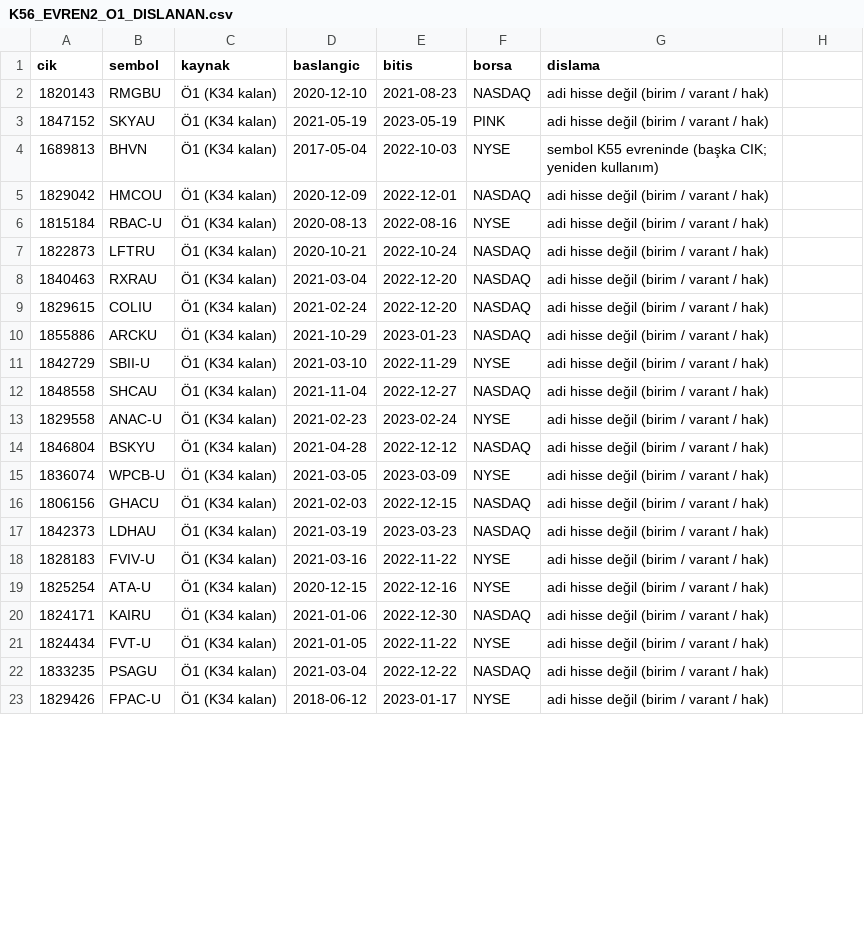
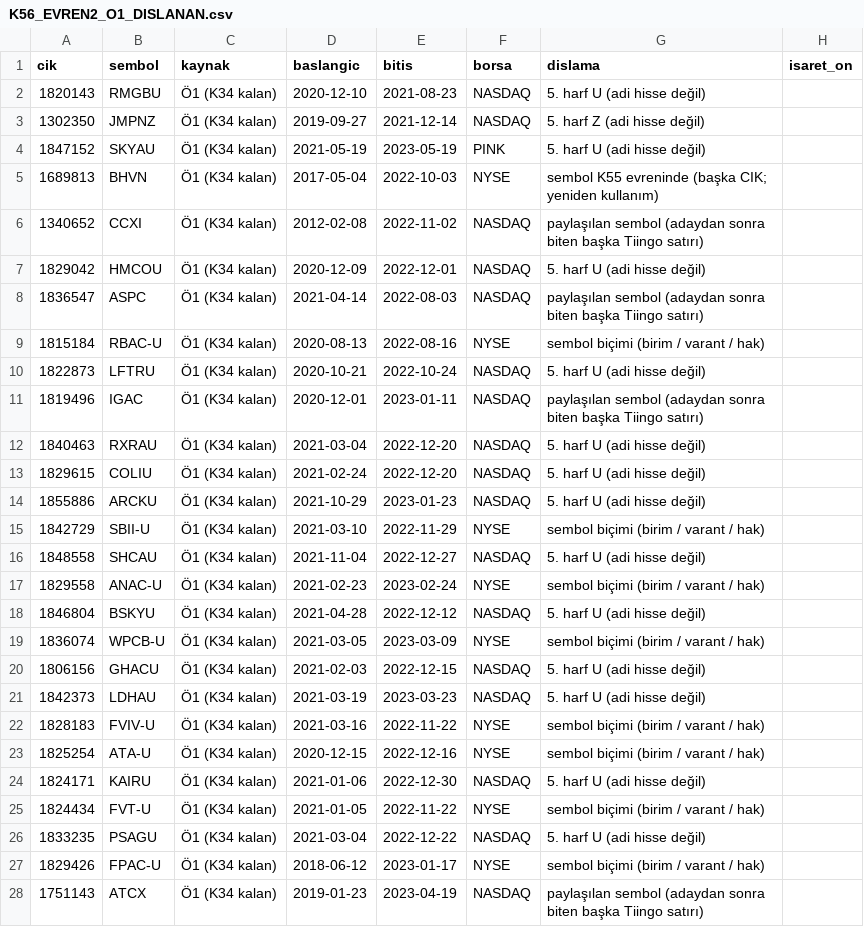
Before and after one commit to Cemalcelebi/col_yolu, a CSV file: arastirma_cikti/k56_mekanizma/evren_v2/K56_EVREN2_O1_DISLANAN.csv, drawn as a sheet; only a part is shown; the diff covers the shown part only.

```diff
--- a/arastirma_cikti/k56_mekanizma/evren_v2/K56_EVREN2_O1_DISLANAN.csv
+++ b/arastirma_cikti/k56_mekanizma/evren_v2/K56_EVREN2_O1_DISLANAN.csv
@@ -1,3 +1,4 @@
-cik,sembol,kaynak,baslangic,bitis,borsa,dislama
-1820143,RMGBU,Ö1 (K34 kalan),2020-12-10,2021-08-23,NASDAQ,adi hisse değil (birim / varant / hak)
-1847152,SKYAU,Ö1 (K34 kalan),2021-05-19,2023-05-19,PINK,adi hisse değil (birim / varant / hak)
+cik,sembol,kaynak,baslangic,bitis,borsa,dislama,isaret_on
+1820143,RMGBU,Ö1 (K34 kalan),2020-12-10,2021-08-23,NASDAQ,5. harf U (adi hisse değil),
+1302350,JMPNZ,Ö1 (K34 kalan),2019-09-27,2021-12-14,NASDAQ,5. harf Z (adi hisse değil),
+1847152,SKYAU,Ö1 (K34 kalan),2021-05-19,2023-05-19,PINK,5. harf U (adi hisse değil),
@@ -5,19 +6,23 @@ cik,sembol,kaynak,baslangic,bitis,borsa,dislama
-1829042,HMCOU,Ö1 (K34 kalan),2020-12-09,2022-12-01,NASDAQ,adi hisse değil (birim / varant / hak)
-1815184,RBAC-U,Ö1 (K34 kalan),2020-08-13,2022-08-16,NYSE,adi hisse değil (birim / varant / hak)
-1822873,LFTRU,Ö1 (K34 kalan),2020-10-21,2022-10-24,NASDAQ,adi hisse değil (birim / varant / hak)
-1840463,RXRAU,Ö1 (K34 kalan),2021-03-04,2022-12-20,NASDAQ,adi hisse değil (birim / varant / hak)
-1829615,COLIU,Ö1 (K34 kalan),2021-02-24,2022-12-20,NASDAQ,adi hisse değil (birim / varant / hak)
-1855886,ARCKU,Ö1 (K34 kalan),2021-10-29,2023-01-23,NASDAQ,adi hisse değil (birim / varant / hak)
-1842729,SBII-U,Ö1 (K34 kalan),2021-03-10,2022-11-29,NYSE,adi hisse değil (birim / varant / hak)
-1848558,SHCAU,Ö1 (K34 kalan),2021-11-04,2022-12-27,NASDAQ,adi hisse değil (birim / varant / hak)
-1829558,ANAC-U,Ö1 (K34 kalan),2021-02-23,2023-02-24,NYSE,adi hisse değil (birim / varant / hak)
-1846804,BSKYU,Ö1 (K34 kalan),2021-04-28,2022-12-12,NASDAQ,adi hisse değil (birim / varant / hak)
-1836074,WPCB-U,Ö1 (K34 kalan),2021-03-05,2023-03-09,NYSE,adi hisse değil (birim / varant / hak)
-1806156,GHACU,Ö1 (K34 kalan),2021-02-03,2022-12-15,NASDAQ,adi hisse değil (birim / varant / hak)
-1842373,LDHAU,Ö1 (K34 kalan),2021-03-19,2023-03-23,NASDAQ,adi hisse değil (birim / varant / hak)
-1828183,FVIV-U,Ö1 (K34 kalan),2021-03-16,2022-11-22,NYSE,adi hisse değil (birim / varant / hak)
-1825254,ATA-U,Ö1 (K34 kalan),2020-12-15,2022-12-16,NYSE,adi hisse değil (birim / varant / hak)
-1824171,KAIRU,Ö1 (K34 kalan),2021-01-06,2022-12-30,NASDAQ,adi hisse değil (birim / varant / hak)
-1824434,FVT-U,Ö1 (K34 kalan),2021-01-05,2022-11-22,NYSE,adi hisse değil (birim / varant / hak)
-1833235,PSAGU,Ö1 (K34 kalan),2021-03-04,2022-12-22,NASDAQ,adi hisse değil (birim / varant / hak)
-1829426,FPAC-U,Ö1 (K34 kalan),2018-06-12,2023-01-17,NYSE,adi hisse değil (birim / varant / hak)
+1340652,CCXI,Ö1 (K34 kalan),2012-02-08,2022-11-02,NASDAQ,paylaşılan sembol (adaydan sonra biten başka Tiingo satırı),
+1829042,HMCOU,Ö1 (K34 kalan),2020-12-09,2022-12-01,NASDAQ,5. harf U (adi hisse değil),
+1836547,ASPC,Ö1 (K34 kalan),2021-04-14,2022-08-03,NASDAQ,paylaşılan sembol (adaydan sonra biten başka Tiingo satırı),
+1815184,RBAC-U,Ö1 (K34 kalan),2020-08-13,2022-08-16,NYSE,sembol biçimi (birim / varant / hak),
+1822873,LFTRU,Ö1 (K34 kalan),2020-10-21,2022-10-24,NASDAQ,5. harf U (adi hisse değil),
+1819496,IGAC,Ö1 (K34 kalan),2020-12-01,2023-01-11,NASDAQ,paylaşılan sembol (adaydan sonra biten başka Tiingo satırı),
+1840463,RXRAU,Ö1 (K34 kalan),2021-03-04,2022-12-20,NASDAQ,5. harf U (adi hisse değil),
+1829615,COLIU,Ö1 (K34 kalan),2021-02-24,2022-12-20,NASDAQ,5. harf U (adi hisse değil),
+1855886,ARCKU,Ö1 (K34 kalan),2021-10-29,2023-01-23,NASDAQ,5. harf U (adi hisse değil),
+1842729,SBII-U,Ö1 (K34 kalan),2021-03-10,2022-11-29,NYSE,sembol biçimi (birim / varant / hak),
+1848558,SHCAU,Ö1 (K34 kalan),2021-11-04,2022-12-27,NASDAQ,5. harf U (adi hisse değil),
+1829558,ANAC-U,Ö1 (K34 kalan),2021-02-23,2023-02-24,NYSE,sembol biçimi (birim / varant / hak),
+1846804,BSKYU,Ö1 (K34 kalan),2021-04-28,2022-12-12,NASDAQ,5. harf U (adi hisse değil),
+1836074,WPCB-U,Ö1 (K34 kalan),2021-03-05,2023-03-09,NYSE,sembol biçimi (birim / varant / hak),
+1806156,GHACU,Ö1 (K34 kalan),2021-02-03,2022-12-15,NASDAQ,5. harf U (adi hisse değil),
+1842373,LDHAU,Ö1 (K34 kalan),2021-03-19,2023-03-23,NASDAQ,5. harf U (adi hisse değil),
+1828183,FVIV-U,Ö1 (K34 kalan),2021-03-16,2022-11-22,NYSE,sembol biçimi (birim / varant / hak),
+1825254,ATA-U,Ö1 (K34 kalan),2020-12-15,2022-12-16,NYSE,sembol biçimi (birim / varant / hak),
+1824171,KAIRU,Ö1 (K34 kalan),2021-01-06,2022-12-30,NASDAQ,5. harf U (adi hisse değil),
+1824434,FVT-U,Ö1 (K34 kalan),2021-01-05,2022-11-22,NYSE,sembol biçimi (birim / varant / hak),
+1833235,PSAGU,Ö1 (K34 kalan),2021-03-04,2022-12-22,NASDAQ,5. harf U (adi hisse değil),
+1829426,FPAC-U,Ö1 (K34 kalan),2018-06-12,2023-01-17,NYSE,sembol biçimi (birim / varant / hak),
+1751143,ATCX,Ö1 (K34 kalan),2019-01-23,2023-04-19,NASDAQ,paylaşılan sembol (adaydan sonra biten başka Tiingo satırı),
```
Also changed, not shown: 7 added rows and 19 edited cells elsewhere in this file, arastirma_cikti/k56_mekanizma/evren_v2/K56_EVREN2_ADAY.csv, arastirma_cikti/k56_mekanizma/evren_v2/K56_EVREN2_O2_HAVUZ.csv, 2 other files.
